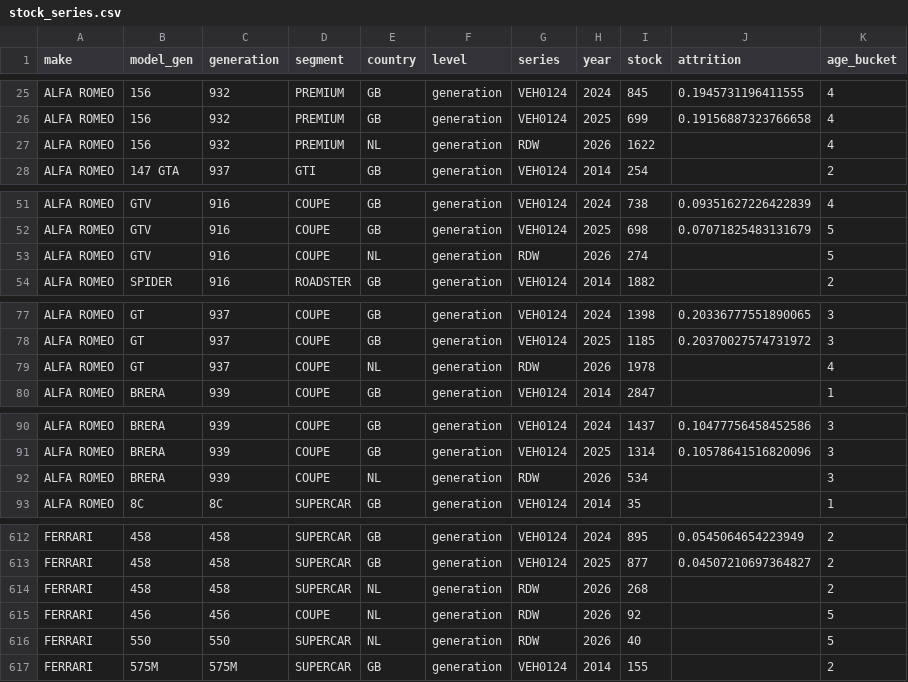
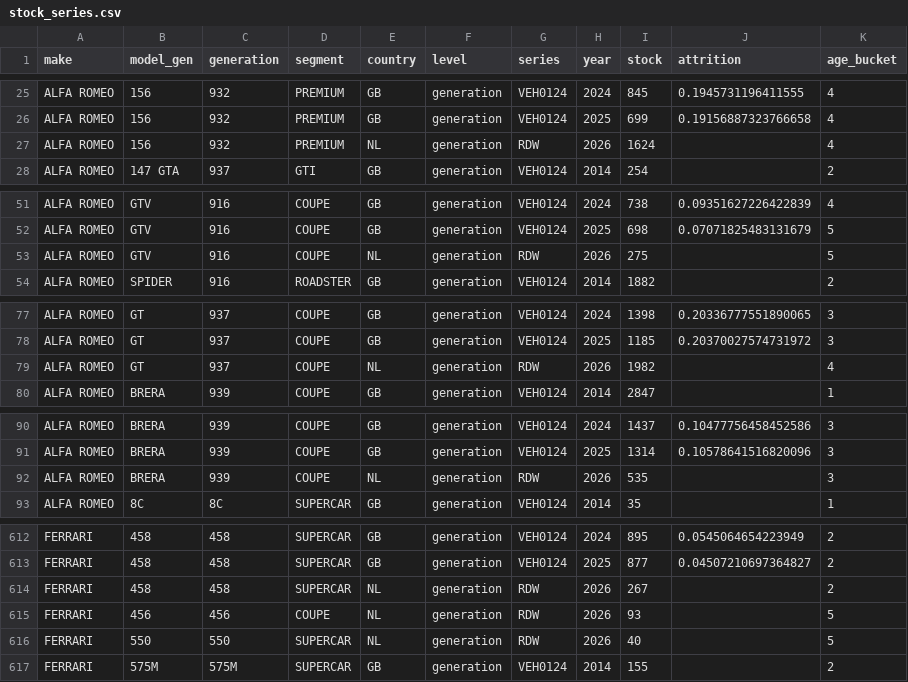
Before and after one commit to fasca/predcar, a CSV file: reports/2026-09-12/gold/stock_series.csv, drawn as a sheet; only a part is shown, gaps mark what is left out; the diff covers the shown part only.

```diff
--- a/reports/2026-09-12/gold/stock_series.csv
+++ b/reports/2026-09-12/gold/stock_series.csv
@@ -26,3 +26,3 @@ ALFA ROMEO,156,932,PREMIUM,GB,generation,VEH0124,2024,845,0.1945731196411555,4
 ALFA ROMEO,156,932,PREMIUM,GB,generation,VEH0124,2025,699,0.19156887323766658,4
-ALFA ROMEO,156,932,PREMIUM,NL,generation,RDW,2026,1622,,4
+ALFA ROMEO,156,932,PREMIUM,NL,generation,RDW,2026,1624,,4
 ALFA ROMEO,147 GTA,937,GTI,GB,generation,VEH0124,2014,254,,2
@@ -52,3 +52,3 @@ ALFA ROMEO,GTV,916,COUPE,GB,generation,VEH0124,2024,738,0.09351627226422839,4
 ALFA ROMEO,GTV,916,COUPE,GB,generation,VEH0124,2025,698,0.07071825483131679,5
-ALFA ROMEO,GTV,916,COUPE,NL,generation,RDW,2026,274,,5
+ALFA ROMEO,GTV,916,COUPE,NL,generation,RDW,2026,275,,5
 ALFA ROMEO,SPIDER,916,ROADSTER,GB,generation,VEH0124,2014,1882,,2
@@ -78,3 +78,3 @@ ALFA ROMEO,GT,937,COUPE,GB,generation,VEH0124,2024,1398,0.20336777551890065,3
 ALFA ROMEO,GT,937,COUPE,GB,generation,VEH0124,2025,1185,0.20370027574731972,3
-ALFA ROMEO,GT,937,COUPE,NL,generation,RDW,2026,1978,,4
+ALFA ROMEO,GT,937,COUPE,NL,generation,RDW,2026,1982,,4
 ALFA ROMEO,BRERA,939,COUPE,GB,generation,VEH0124,2014,2847,,1
@@ -91,3 +91,3 @@ ALFA ROMEO,BRERA,939,COUPE,GB,generation,VEH0124,2024,1437,0.10477756458452586,3
 ALFA ROMEO,BRERA,939,COUPE,GB,generation,VEH0124,2025,1314,0.10578641516820096,3
-ALFA ROMEO,BRERA,939,COUPE,NL,generation,RDW,2026,534,,3
+ALFA ROMEO,BRERA,939,COUPE,NL,generation,RDW,2026,535,,3
 ALFA ROMEO,8C,8C,SUPERCAR,GB,generation,VEH0124,2014,35,,1
@@ -613,4 +613,4 @@ FERRARI,458,458,SUPERCAR,GB,generation,VEH0124,2024,895,0.0545064654223949,2
 FERRARI,458,458,SUPERCAR,GB,generation,VEH0124,2025,877,0.04507210697364827,2
-FERRARI,458,458,SUPERCAR,NL,generation,RDW,2026,268,,2
-FERRARI,456,456,COUPE,NL,generation,RDW,2026,92,,5
+FERRARI,458,458,SUPERCAR,NL,generation,RDW,2026,267,,2
+FERRARI,456,456,COUPE,NL,generation,RDW,2026,93,,5
 FERRARI,550,550,SUPERCAR,NL,generation,RDW,2026,40,,5
```
Also changed, not shown: 35 edited cells elsewhere in this file, reports/2026-09-12/gold/indicators.csv, reports/2026-09-12/gold/ranking.csv, 22 other files.
